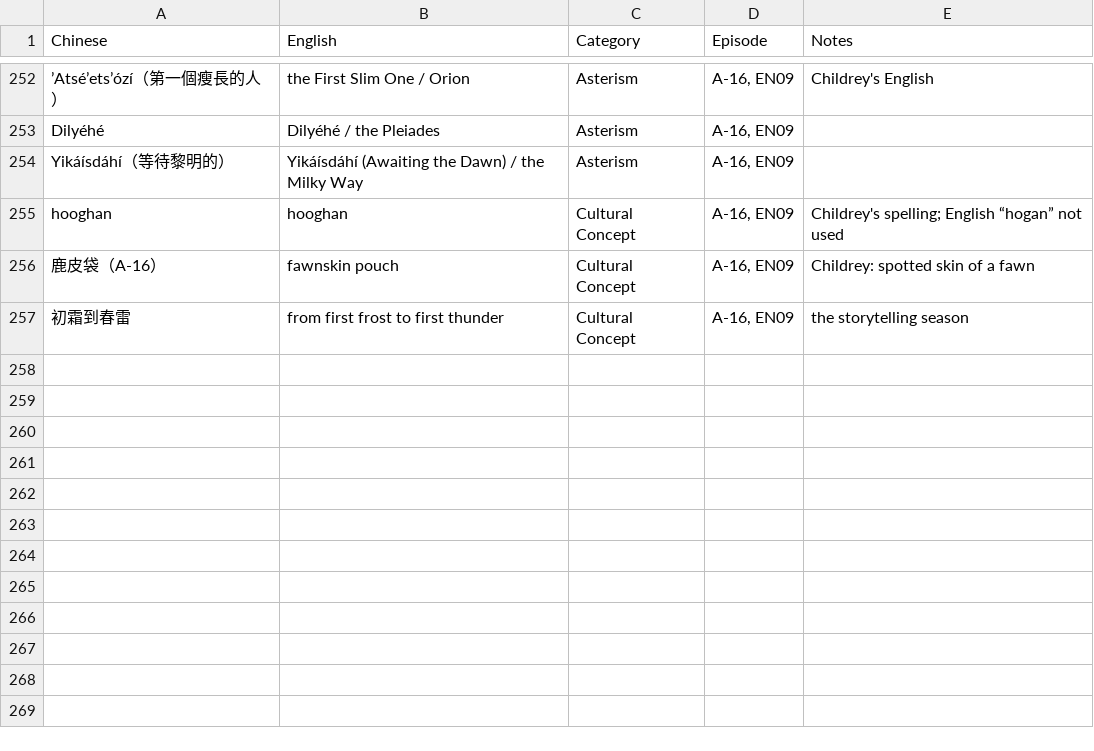
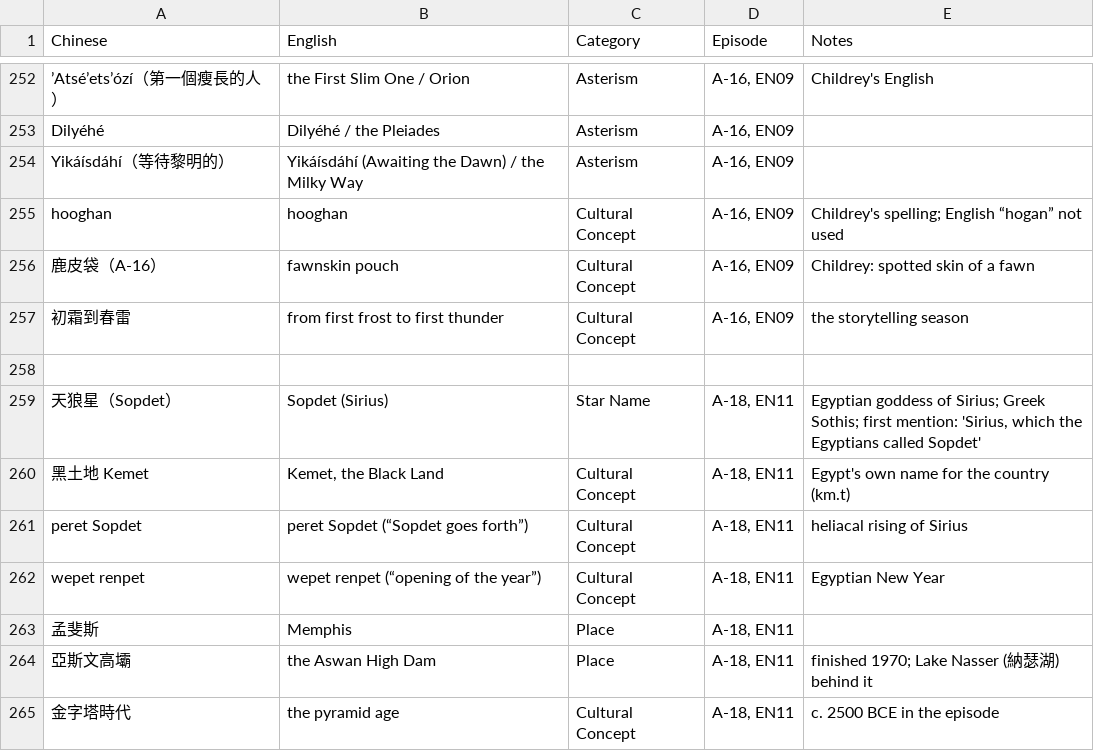
Before and after one commit to Kimchi2104/NTNU-Insta, a CSV file: 06_發布月曆/英文譯名表.csv, drawn as a sheet; only a part is shown, gaps mark what is left out; the diff names each change by its address in the sheet, - before the commit and + after, or states it on an @@ line.

```diff
--- a/06_發布月曆/英文譯名表.csv
+++ b/06_發布月曆/英文譯名表.csv
+row 258: (empty)
+row 259: 天狼星（Sopdet） | Sopdet (Sirius) | Star Name | A-18, EN11 | Egyptian goddess of Sirius; Greek Sothis; first mention: 'Sirius, which the Egyptians called Sopdet'
+row 260: 黑土地 Kemet | Kemet, the Black Land | Cultural Concept | A-18, EN11 | Egypt's own name for the country (km.t)
+row 261: peret Sopdet | peret Sopdet (“Sopdet goes forth”) | Cultural Concept | A-18, EN11 | heliacal rising of Sirius
+row 262: wepet renpet | wepet renpet (“opening of the year”) | Cultural Concept | A-18, EN11 | Egyptian New Year
+row 263: 孟斐斯 | Memphis | Place | A-18, EN11
+row 264: 亞斯文高壩 | the Aswan High Dam | Place | A-18, EN11 | finished 1970; Lake Nasser (納瑟湖) behind it
+row 265: 金字塔時代 | the pyramid age | Cultural Concept | A-18, EN11 | c. 2500 BCE in the episode
```
Also changed, not shown: 06_發布月曆/節目表_萬國星空_英文版.csv, 19 other files.
